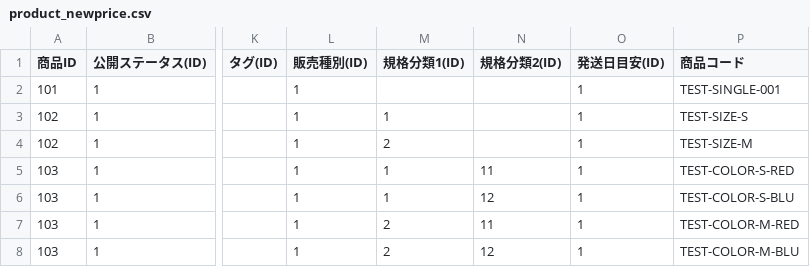
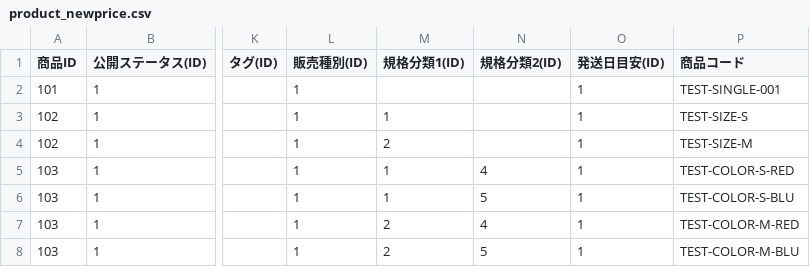
Before and after one commit to kojimura/eccube, a CSV file: tools/price_update/product_newprice.csv, drawn as a sheet; only a part is shown, gaps mark what is left out; the diff names each change by its address in the sheet, - before the commit and + after, or states it on an @@ line.

```diff
--- a/tools/price_update/product_newprice.csv
+++ b/tools/price_update/product_newprice.csv
-N5 (規格分類2(ID)): 11
+N5 (規格分類2(ID)): 4
-N6 (規格分類2(ID)): 12
+N6 (規格分類2(ID)): 5
-N7 (規格分類2(ID)): 11
+N7 (規格分類2(ID)): 4
-N8 (規格分類2(ID)): 12
+N8 (規格分類2(ID)): 5
```
Also changed, not shown: 1 other file.
